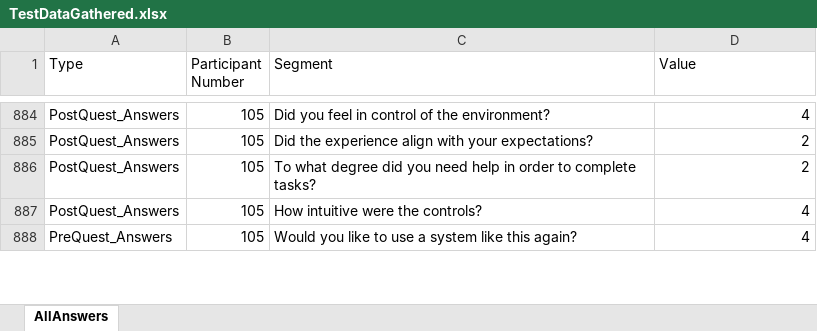
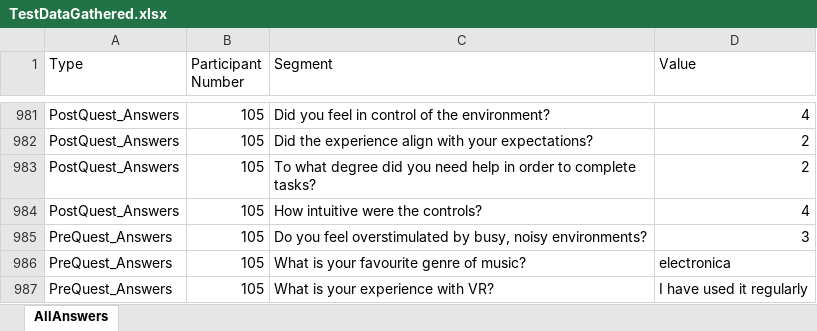
Before and after one commit to ZippyGorilla/NeuroverseG2, an Excel workbook: Test Data/TestDataGathered.xlsx, sheet AllAnswers, drawn as a sheet; only a part is shown, gaps mark what is left out; values as stored, in another font and other column widths than the file's, no borders; table styles not drawn; addresses are those after the commit; the diff covers the shown part only; the diff names each change by its address in the sheet, - before the commit and + after, or states it on an @@ line.

```diff
--- a/Test Data/TestDataGathered.xlsx (sheet AllAnswers)
+++ b/Test Data/TestDataGathered.xlsx (sheet AllAnswers)
+row 985: PreQuest_Answers | 105 | Do you feel overstimulated by busy, noisy environments? | 3
-C986 (Segment): Would you like to use a system like this again?
+C986 (Segment): What is your favourite genre of music?
-D986 (Value): 4
+D986 (Value): electronica
+row 987: PreQuest_Answers | 105 | What is your experience with VR? | I have used it regularly
```
Also changed, not shown: 106 added rows, 2 removed rows and 267 edited cells elsewhere in this sheet.
